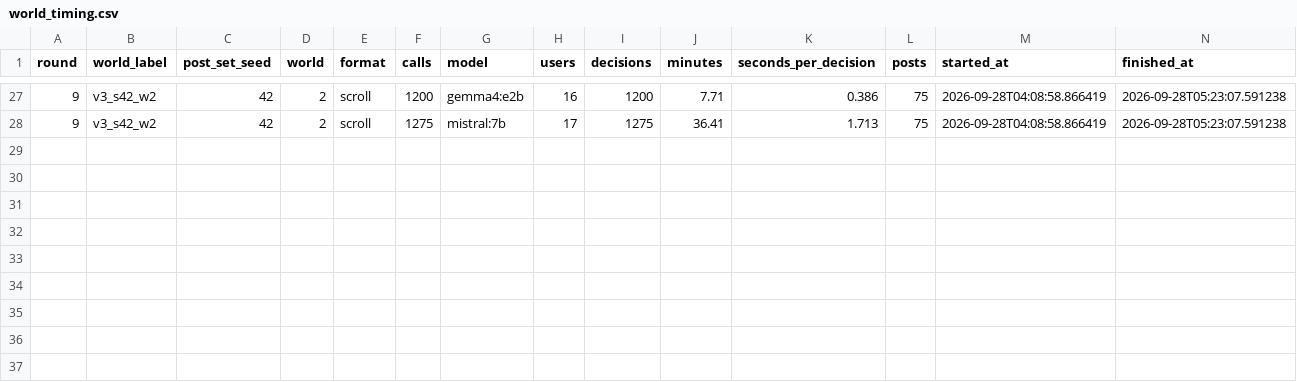
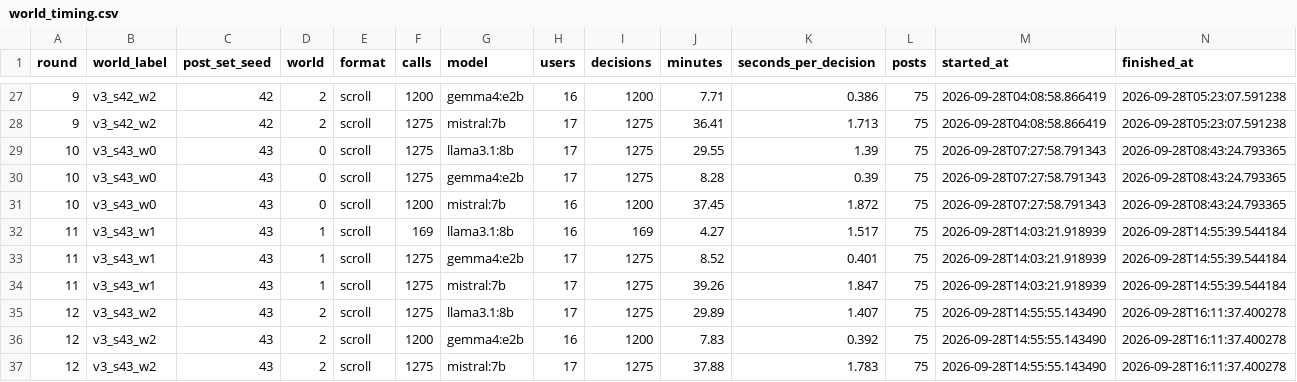
Before and after one commit to KGordo11/oasis, a CSV file: data/llm_bias/export_v3/world_timing.csv, drawn as a sheet; only a part is shown, gaps mark what is left out; the diff names each change by its address in the sheet, - before the commit and + after, or states it on an @@ line.

```diff
--- a/data/llm_bias/export_v3/world_timing.csv
+++ b/data/llm_bias/export_v3/world_timing.csv
+row 29: 10 | v3_s43_w0 | 43 | 0 | scroll | 1275 | llama3.1:8b | 17 | 1275 | 29.55 | 1.39 | 75 | 2026-09-28T07:27:58.791343 | 2026-09-28T08:43:24.793365
+row 30: 10 | v3_s43_w0 | 43 | 0 | scroll | 1275 | gemma4:e2b | 17 | 1275 | 8.28 | 0.39 | 75 | 2026-09-28T07:27:58.791343 | 2026-09-28T08:43:24.793365
+row 31: 10 | v3_s43_w0 | 43 | 0 | scroll | 1200 | mistral:7b | 16 | 1200 | 37.45 | 1.872 | 75 | 2026-09-28T07:27:58.791343 | 2026-09-28T08:43:24.793365
+row 32: 11 | v3_s43_w1 | 43 | 1 | scroll | 169 | llama3.1:8b | 16 | 169 | 4.27 | 1.517 | 75 | 2026-09-28T14:03:21.918939 | 2026-09-28T14:55:39.544184
+row 33: 11 | v3_s43_w1 | 43 | 1 | scroll | 1275 | gemma4:e2b | 17 | 1275 | 8.52 | 0.401 | 75 | 2026-09-28T14:03:21.918939 | 2026-09-28T14:55:39.544184
+row 34: 11 | v3_s43_w1 | 43 | 1 | scroll | 1275 | mistral:7b | 17 | 1275 | 39.26 | 1.847 | 75 | 2026-09-28T14:03:21.918939 | 2026-09-28T14:55:39.544184
+row 35: 12 | v3_s43_w2 | 43 | 2 | scroll | 1275 | llama3.1:8b | 17 | 1275 | 29.89 | 1.407 | 75 | 2026-09-28T14:55:55.143490 | 2026-09-28T16:11:37.400278
+row 36: 12 | v3_s43_w2 | 43 | 2 | scroll | 1200 | gemma4:e2b | 16 | 1200 | 7.83 | 0.392 | 75 | 2026-09-28T14:55:55.143490 | 2026-09-28T16:11:37.400278
+row 37: 12 | v3_s43_w2 | 43 | 2 | scroll | 1275 | mistral:7b | 17 | 1275 | 37.88 | 1.783 | 75 | 2026-09-28T14:55:55.143490 | 2026-09-28T16:11:37.400278
```
Also changed, not shown: data/llm_bias/export_v3/progress_timing.csv, data/llm_bias/export_v3/users.csv, 17 other files.
